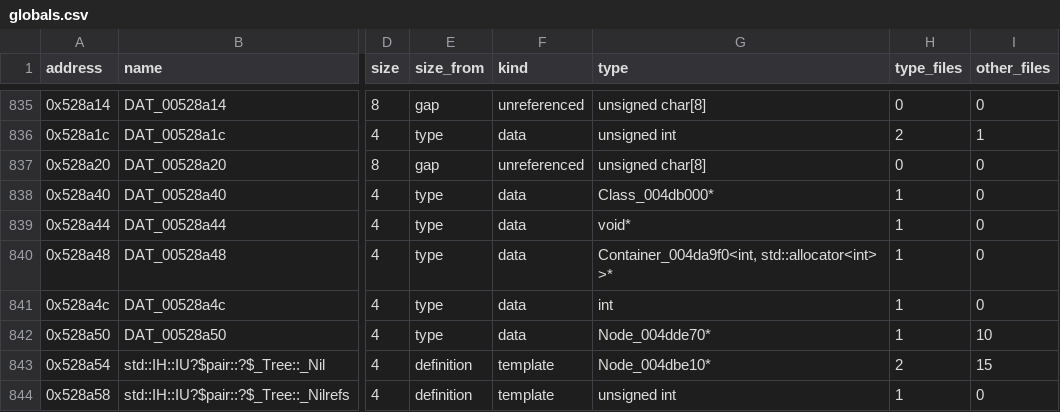
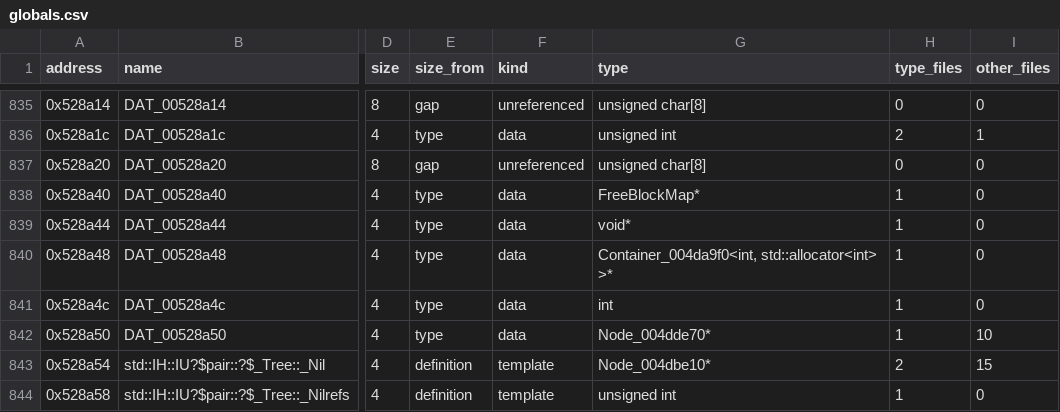
Before and after one commit to HectorBailey/byte-tactics, a CSV file: data/globals.csv, drawn as a sheet; only a part is shown, gaps mark what is left out; the diff names each change by its address in the sheet, - before the commit and + after, or states it on an @@ line.

```diff
--- a/data/globals.csv
+++ b/data/globals.csv
-G838 (type): Class_004db000*
+G838 (type): FreeBlockMap*
```
Also changed, not shown: data/progress.csv, data/symbols.csv, 18 other files.
